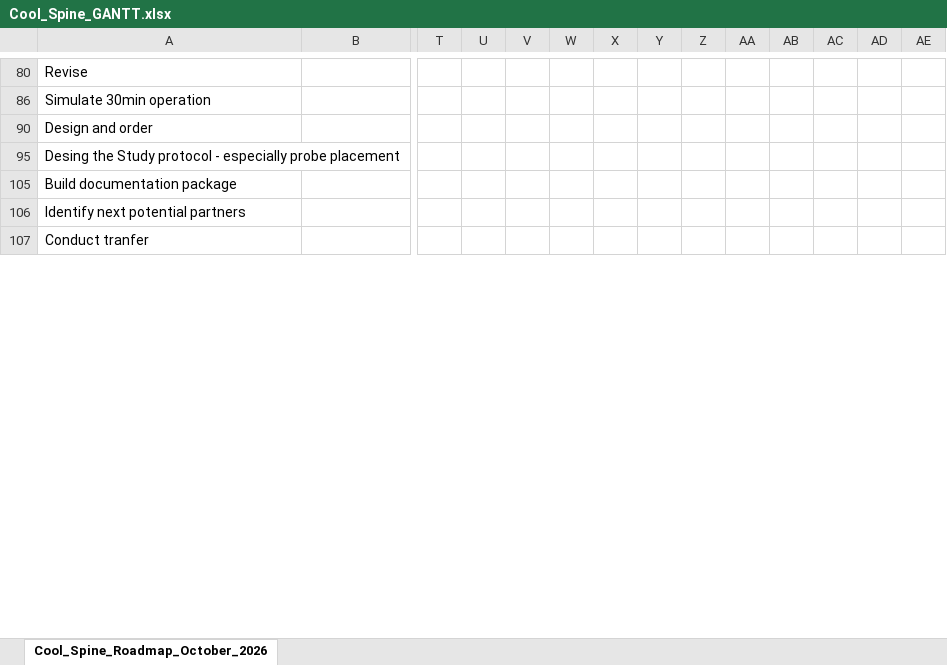
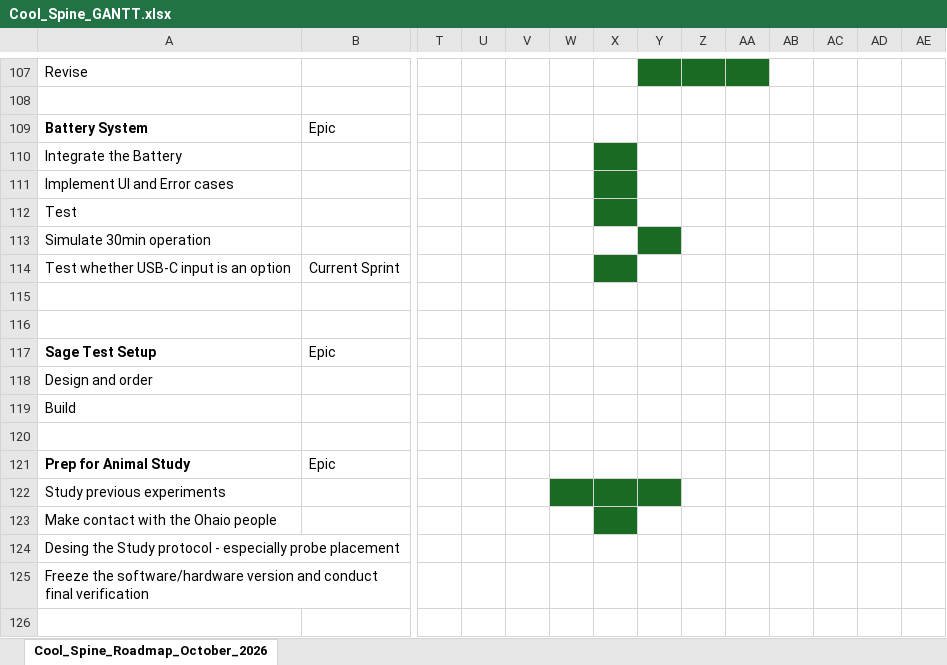
Before and after one commit to PatrykPrezyna/spine-cooling-runtime, an Excel workbook: tools/GANTT/Cool_Spine_GANTT.xlsx, sheet Cool_Spine_Roadmap_October_2026, drawn as a sheet; only a part is shown, gaps mark what is left out; the shorter side is filled out with more unchanged rows; values as stored, in another font and other column widths than the file's, no borders; conditional formats not drawn; addresses are those after the commit; rows hold the shown columns only; the diff covers the shown part only; the diff names each change by its address in the sheet, - before the commit and + after, or states it on an @@ line.

```diff
--- a/tools/GANTT/Cool_Spine_GANTT.xlsx (sheet Cool_Spine_Roadmap_October_2026)
+++ b/tools/GANTT/Cool_Spine_GANTT.xlsx (sheet Cool_Spine_Roadmap_October_2026)
-Y107:AA107 fill: none
+Y107:AA107 fill: #196B24
+row 108: (empty)
@@ row 109 unhidden: Battery System | Epic @@
@@ row 110 unhidden: Integrate the Battery @@
@@ row 111 unhidden: Implement UI and Error cases @@
@@ row 112 unhidden: Test @@
-Y113 fill: none
+Y113 fill: #196B24
@@ row 114 unhidden: Test whether USB-C input is an option | Current Sprint @@
+row 115: (empty)
+row 116: (empty)
@@ row 117 unhidden: Sage Test Setup | Epic @@
@@ row 119 unhidden: Build @@
+row 120: (empty)
@@ row 121 unhidden: Prep for Animal Study | Epic @@
@@ row 122 unhidden: Study previous experiments @@
+row 123: Make contact with the Ohaio people
@@ row 125 unhidden: Freeze the software/hardware version and conduct final verification @@
+row 126: (empty)
```
Also changed, not shown: 49 added rows, 64 hidden or unhidden rows, 2 edited cells and cell formats elsewhere in this sheet, hidden cells, 13 other files.
